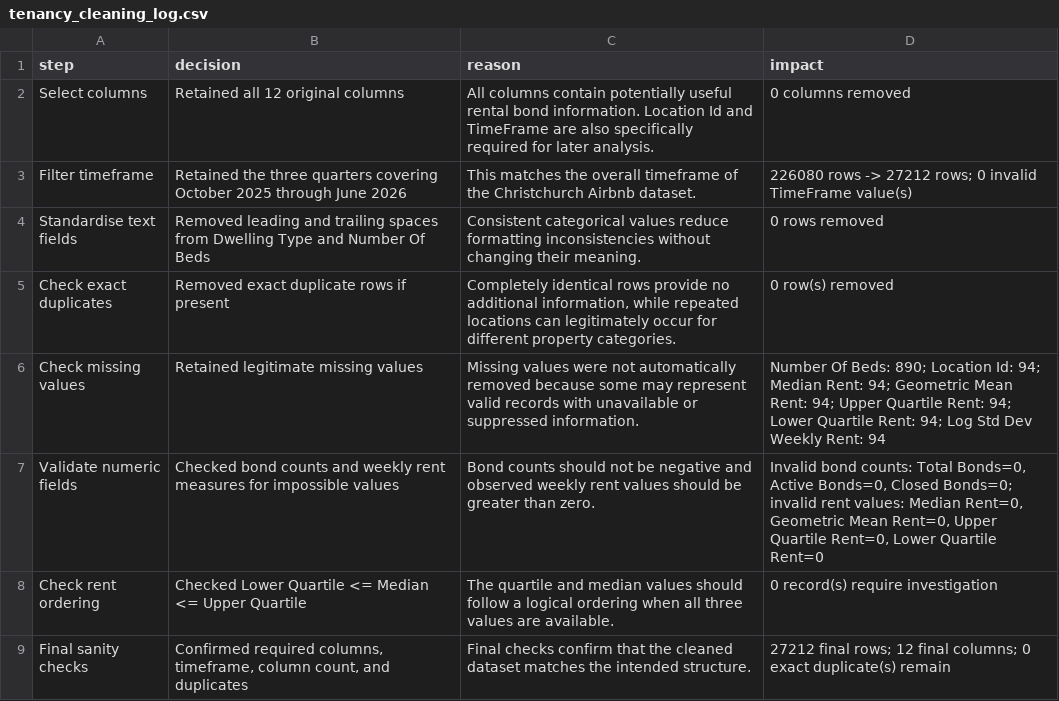
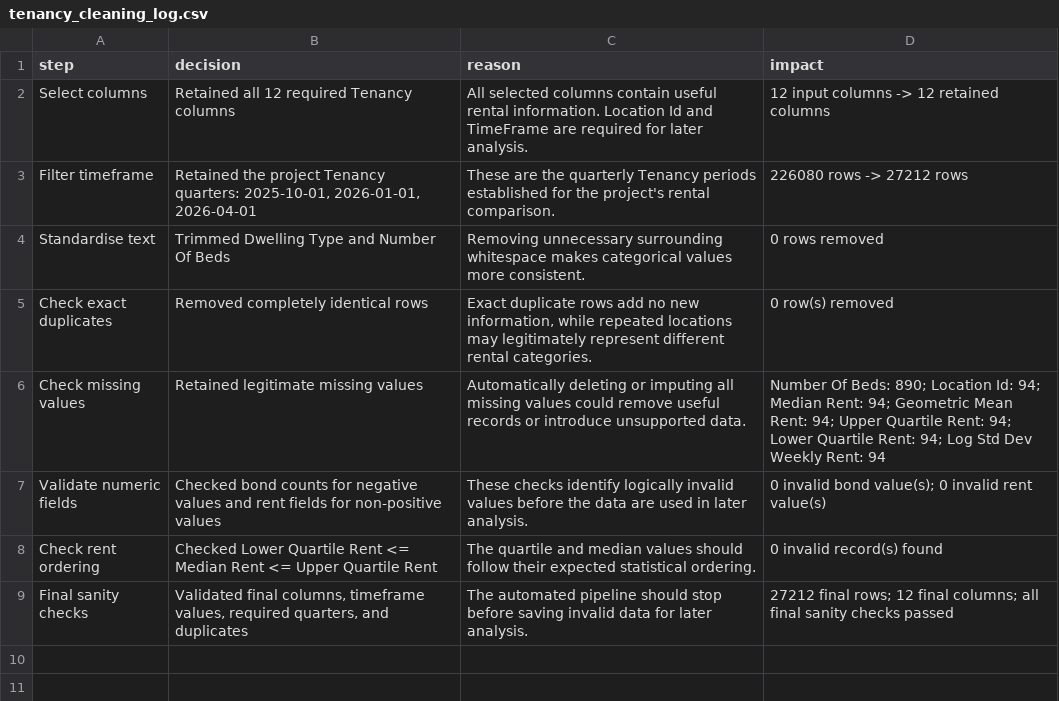
Before and after one commit to Krishna-Manglani/DataWrangling, a CSV file: tenancy_data/tenancy_cleaning_log.csv, drawn as a sheet.

Commit message:
Automate Deliverable 7 data wrangling pipeline

```diff
--- a/tenancy_data/tenancy_cleaning_log.csv
+++ b/tenancy_data/tenancy_cleaning_log.csv
@@ -1,9 +1,9 @@
 step,decision,reason,impact
-Select columns,Retained all 12 original columns,All columns contain potentially useful rental bond information. Location Id and TimeFrame are also specifically required for later analysis.,0 columns removed
-Filter timeframe,Retained the three quarters covering October 2025 through June 2026,This matches the overall timeframe of the Christchurch Airbnb dataset.,226080 rows -> 27212 rows; 0 invalid TimeFrame value(s)
-Standardise text fields,Removed leading and trailing spaces from Dwelling Type and Number Of Beds,Consistent categorical values reduce formatting inconsistencies without changing their meaning.,0 rows removed
-Check exact duplicates,Removed exact duplicate rows if present,"Completely identical rows provide no additional information, while repeated locations can legitimately occur for different property categories.",0 row(s) removed
-Check missing values,Retained legitimate missing values,Missing values were not automatically removed because some may represent valid records with unavailable or suppressed information.,Number Of Beds: 890; Location Id: 94; Median Rent: 94; Geometric Mean Rent: 94; Upper Quartile Rent: 94; Lower Quartile Rent: 94; Log Std Dev Weekly Rent: 94
-Validate numeric fields,Checked bond counts and weekly rent measures for impossible values,Bond counts should not be negative and observed weekly rent values should be greater than zero.,"Invalid bond counts: Total Bonds=0, Active Bonds=0, Closed Bonds=0; invalid rent values: Median Rent=0, Geometric Mean Rent=0, Upper Quartile Rent=0, Lower Quartile Rent=0"
-Check rent ordering,Checked Lower Quartile <= Median <= Upper Quartile,The quartile and median values should follow a logical ordering when all three values are available.,0 record(s) require investigation
-Final sanity checks,"Confirmed required columns, timeframe, column count, and duplicates",Final checks confirm that the cleaned dataset matches the intended structure.,27212 final rows; 12 final columns; 0 exact duplicate(s) remain
+Select columns,Retained all 12 required Tenancy columns,All selected columns contain useful rental information. Location Id and TimeFrame are required for later analysis.,12 input columns -> 12 retained columns
+Filter timeframe,"Retained the project Tenancy quarters: 2025-10-01, 2026-01-01, 2026-04-01",These are the quarterly Tenancy periods established for the project's rental comparison.,226080 rows -> 27212 rows
+Standardise text,Trimmed Dwelling Type and Number Of Beds,Removing unnecessary surrounding whitespace makes categorical values more consistent.,0 rows removed
+Check exact duplicates,Removed completely identical rows,"Exact duplicate rows add no new information, while repeated locations may legitimately represent different rental categories.",0 row(s) removed
+Check missing values,Retained legitimate missing values,Automatically deleting or imputing all missing values could remove useful records or introduce unsupported data.,Number Of Beds: 890; Location Id: 94; Median Rent: 94; Geometric Mean Rent: 94; Upper Quartile Rent: 94; Lower Quartile Rent: 94; Log Std Dev Weekly Rent: 94
+Validate numeric fields,Checked bond counts for negative values and rent fields for non-positive values,These checks identify logically invalid values before the data are used in later analysis.,0 invalid bond value(s); 0 invalid rent value(s)
+Check rent ordering,Checked Lower Quartile Rent <= Median Rent <= Upper Quartile Rent,The quartile and median values should follow their expected statistical ordering.,0 invalid record(s) found
+Final sanity checks,"Validated final columns, timeframe values, required quarters, and duplicates",The automated pipeline should stop before saving invalid data for later analysis.,27212 final rows; 12 final columns; all final sanity checks passed
```
Also changed, not shown: 22 other files.
